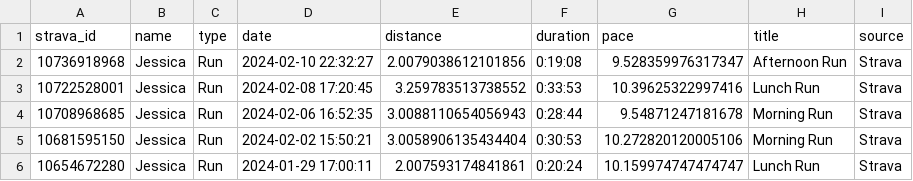
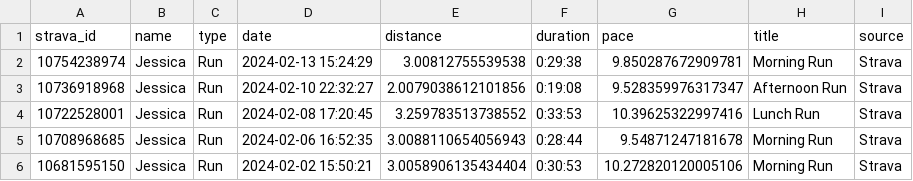
Before and after one commit to eibanez/run, a CSV file: data.csv, drawn as a sheet; only a part is shown; the shorter side is filled out with more unchanged rows.

```diff
--- a/data.csv
+++ b/data.csv
@@ -1,2 +1,3 @@
 strava_id,name,type,date,distance,duration,pace,title,source
+10754238974,Jessica,Run,2024-02-13 15:24:29,3.00812755539538,0:29:38,9.850287672909781,Morning Run,Strava
 10736918968,Jessica,Run,2024-02-10 22:32:27,2.0079038612101856,0:19:08,9.528359976317347,Afternoon Run,Strava
```
Also changed, not shown: 3 other files.
